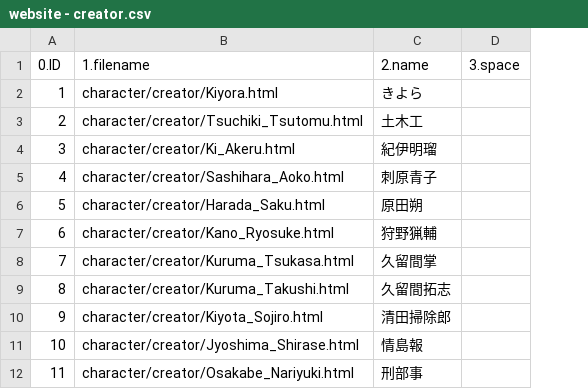
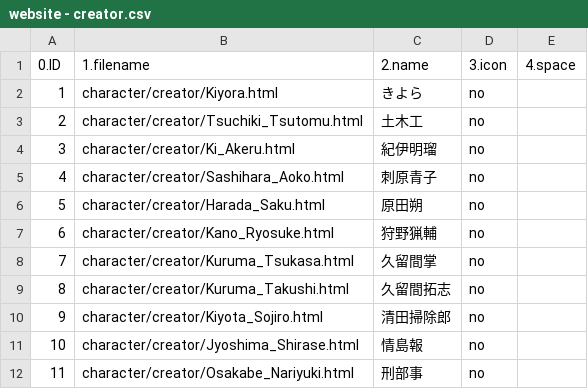
Before and after one commit to renaruna/hitorigototaku, a CSV file: website - creator.csv, drawn as a sheet; only a part is shown; removed rows and columns are numbered as before the commit, all else as after; the diff names each change by its address in the sheet, - before the commit and + after, or states it on an @@ line.

```diff
--- a/website - creator.csv
+++ b/website - creator.csv
-column D (3.space), empty
+column D (3.icon), rows 2-12: all no
+column E (4.space), empty
```
Also changed, not shown: website - boss.csv, website - driver.csv, 2 other files.
